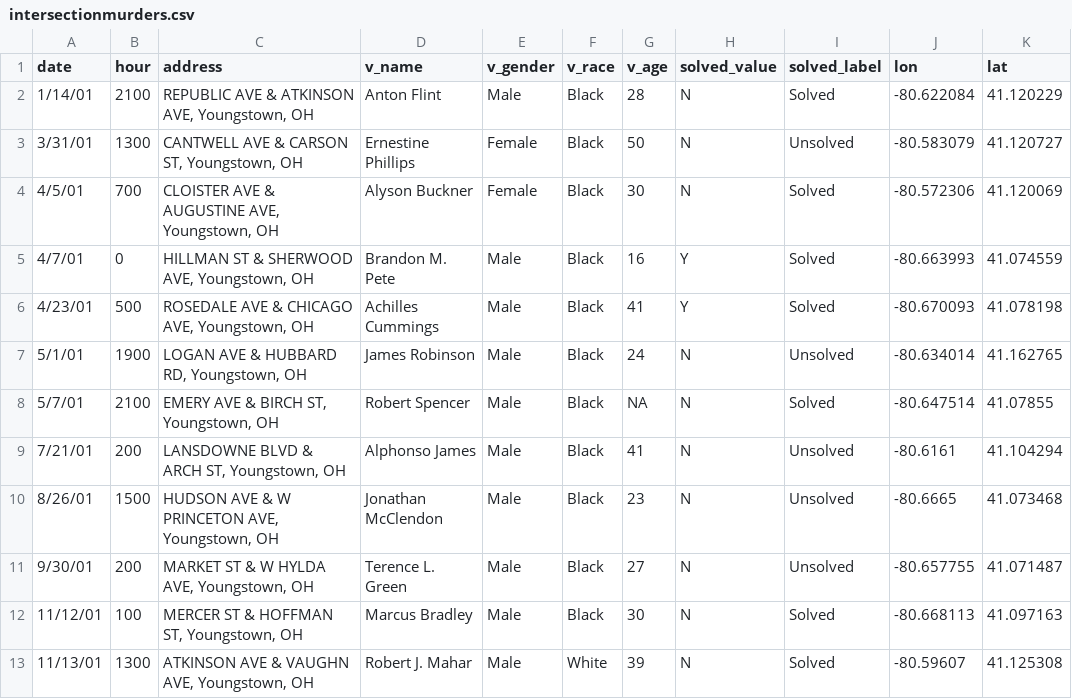
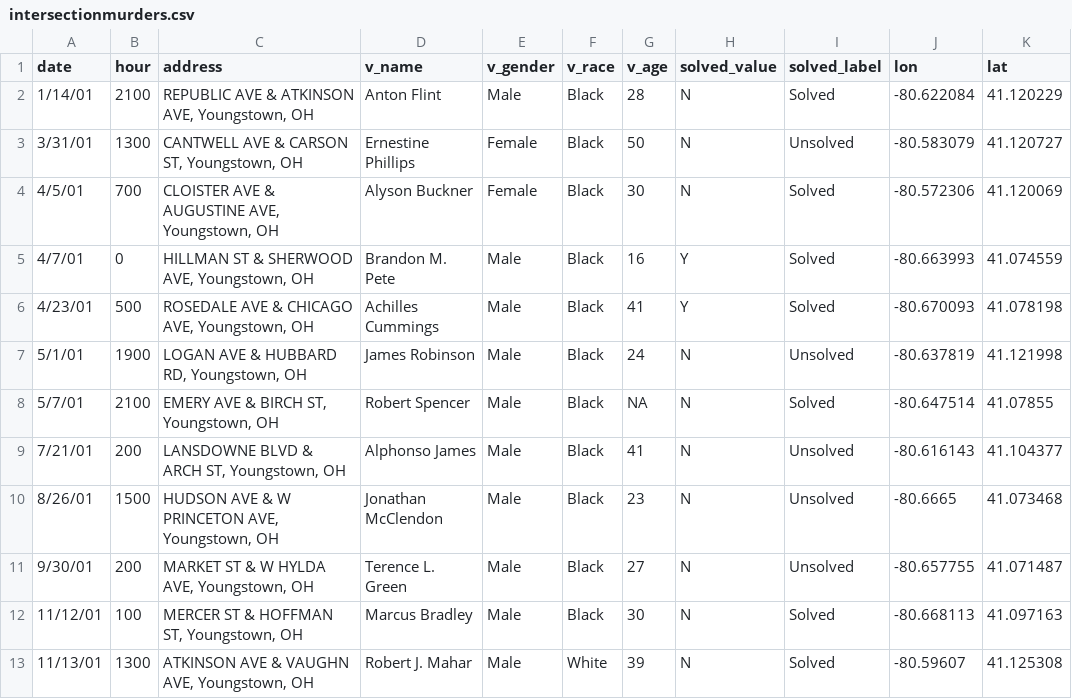
Before and after one commit to jwier85/murdermap, a CSV file: output_data/intersectionmurders.csv, drawn as a sheet; only a part is shown.

```diff
--- a/output_data/intersectionmurders.csv
+++ b/output_data/intersectionmurders.csv
@@ -6,5 +6,5 @@ date,hour,address,v_name,v_gender,v_race,v_age,solved_value,solved_label,lon,lat
 4/23/01,500,"ROSEDALE AVE & CHICAGO AVE, Youngstown, OH",Achilles Cummings,Male,Black,41,Y,Solved,-80.670093,41.078198
-5/1/01,1900,"LOGAN AVE & HUBBARD RD, Youngstown, OH",James Robinson,Male,Black,24,N,Unsolved,-80.634014,41.162765
+5/1/01,1900,"LOGAN AVE & HUBBARD RD, Youngstown, OH",James Robinson,Male,Black,24,N,Unsolved,-80.637819,41.121998
 5/7/01,2100,"EMERY AVE & BIRCH ST, Youngstown, OH",Robert Spencer,Male,Black,NA,N,Solved,-80.647514,41.07855
-7/21/01,200,"LANSDOWNE BLVD & ARCH ST, Youngstown, OH",Alphonso James,Male,Black,41,N,Unsolved,-80.6161,41.104294
+7/21/01,200,"LANSDOWNE BLVD & ARCH ST, Youngstown, OH",Alphonso James,Male,Black,41,N,Unsolved,-80.616143,41.104377
 8/26/01,1500,"HUDSON AVE & W PRINCETON AVE, Youngstown, OH",Jonathan McClendon,Male,Black,23,N,Unsolved,-80.6665,41.073468
```
Also changed, not shown: 1 other file.
